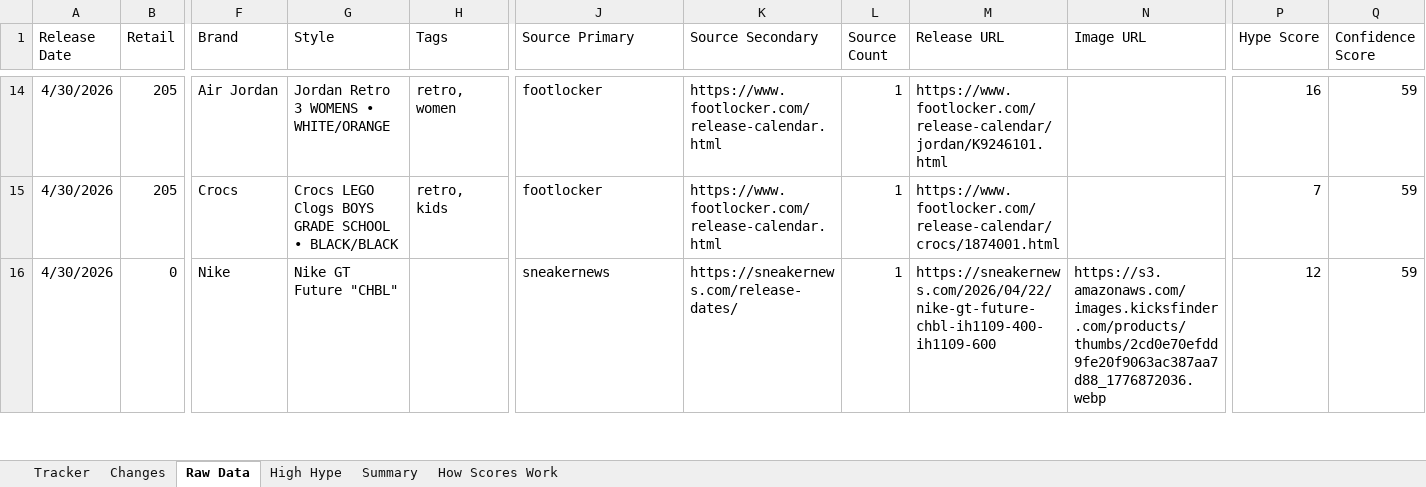
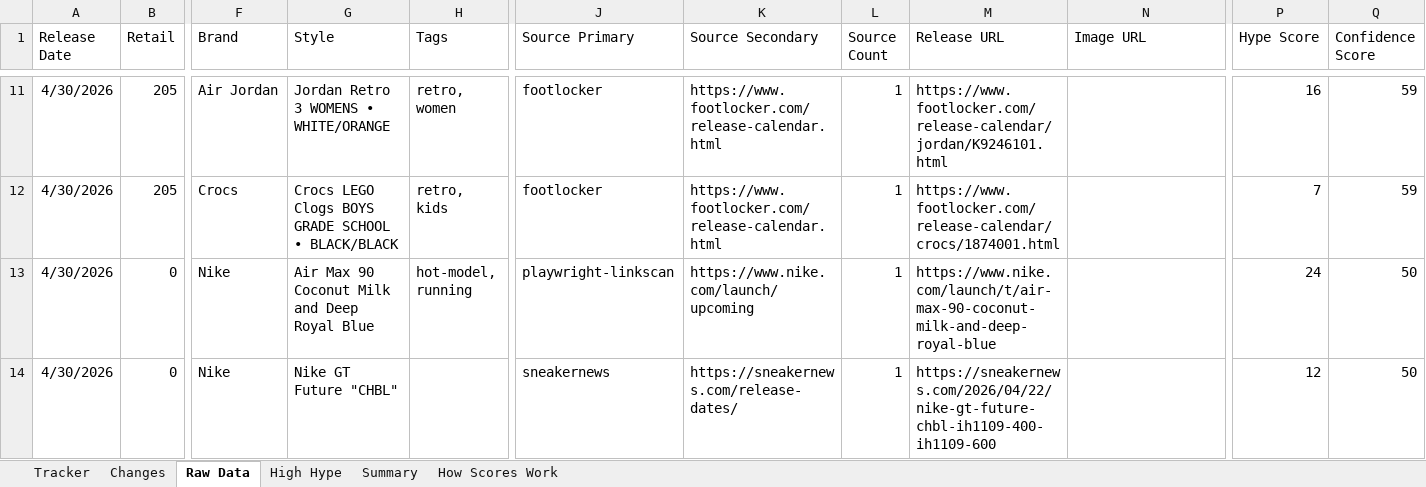
Before and after one commit to lordnader2002-sudo/Sneaker_Release_Tracker, an Excel workbook: output/monthly_tracker.xlsx, sheet Raw Data, drawn as a sheet; only a part is shown, gaps mark what is left out; values as stored, in another font and other column widths than the file's, no borders; addresses are those after the commit; rows hold the shown columns only; the diff covers the shown part only; the diff names each change by its address in the sheet, - before the commit and + after, or states it on an @@ line.

```diff
--- a/output/monthly_tracker.xlsx (sheet Raw Data)
+++ b/output/monthly_tracker.xlsx (sheet Raw Data)
+row 13: 4/30/2026 | 0 | Nike | Air Max 90 Coconut Milk and Deep Royal Blue | hot-model, running | playwright-linkscan | https://www.nike.com/launch/upcoming | 1 | https://www.nike.com/launch/t/air-max-90-coconut-milk-and-deep-royal-blue |  | 24 | 50
-N14 (Image URL): https://s3.amazonaws.com/images.kicksfinder.com/products/thumbs/2cd0e70efdd9fe20f9063ac387aa7d88_1776872036.webp
+N14 (Image URL): (empty)
-Q14 (Confidence Score): 59
+Q14 (Confidence Score): 50
```
Also changed, not shown: 1 added row, 3 removed rows and 4 edited cells elsewhere in this sheet, sheet Tracker, sheet Changes, sheet Summary, 5 other files.
